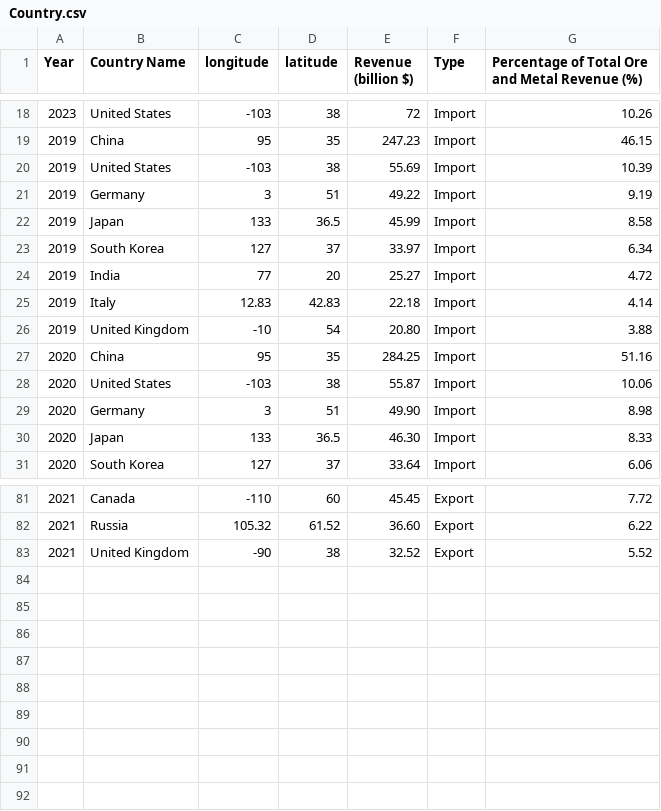
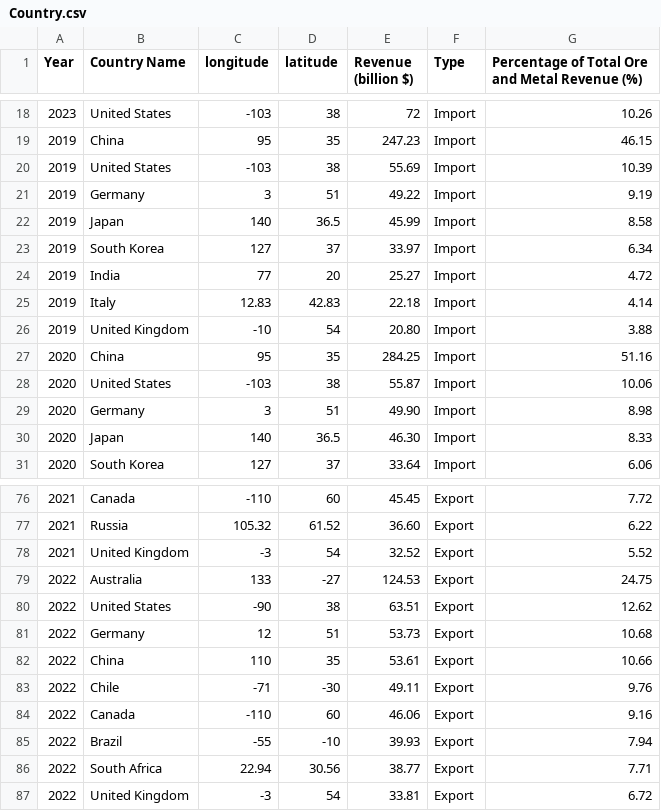
Before and after one commit to dlnphng/week-10, a CSV file: data/Country.csv, drawn as a sheet; only a part is shown, gaps mark what is left out; the diff covers the shown part only.

Commit message:
Updated CSV for coordinates

```diff
--- a/data/Country.csv
+++ b/data/Country.csv
@@ -21,3 +21,3 @@ Year,Country Name,longitude,latitude,Revenue (billion $),Type,Percentage of Tota
 2019,Germany,3,51,49.22,Import,9.19,
-2019,Japan,133,36.5,45.99,Import,8.58,
+2019,Japan,140,36.5,45.99,Import,8.58,
 2019,South Korea,127,37,33.97,Import,6.34,
@@ -29,3 +29,3 @@ Year,Country Name,longitude,latitude,Revenue (billion $),Type,Percentage of Tota
 2020,Germany,3,51,49.90,Import,8.98,
-2020,Japan,133,36.5,46.30,Import,8.33,
+2020,Japan,140,36.5,46.30,Import,8.33,
 2020,South Korea,127,37,33.64,Import,6.06,
@@ -82,2 +77,11 @@ Year,Country Name,longitude,latitude,Revenue (billion $),Type,Percentage of Tota
 2021,Russia,105.32,61.52,36.60,Export,6.22,
-2021,United Kingdom,-90,38,32.52,Export,5.52,
+2021,United Kingdom,-3,54,32.52,Export,5.52,
+2022,Australia,133,-27,124.53,Export,24.75,
+2022,United States,-90,38,63.51,Export,12.62,
+2022,Germany,12,51,53.73,Export,10.68,
+2022,China,110,35,53.61,Export,10.66,
+2022,Chile,-71,-30,49.11,Export,9.76,
+2022,Canada,-110,60,46.06,Export,9.16,
+2022,Brazil,-55,-10,39.93,Export,7.94,
+2022,South Africa,22.94,30.56,38.77,Export,7.71,
+2022,United Kingdom,-3,54,33.81,Export,6.72,
```
Also changed, not shown: 5 removed rows and 9 edited cells elsewhere in this file.
